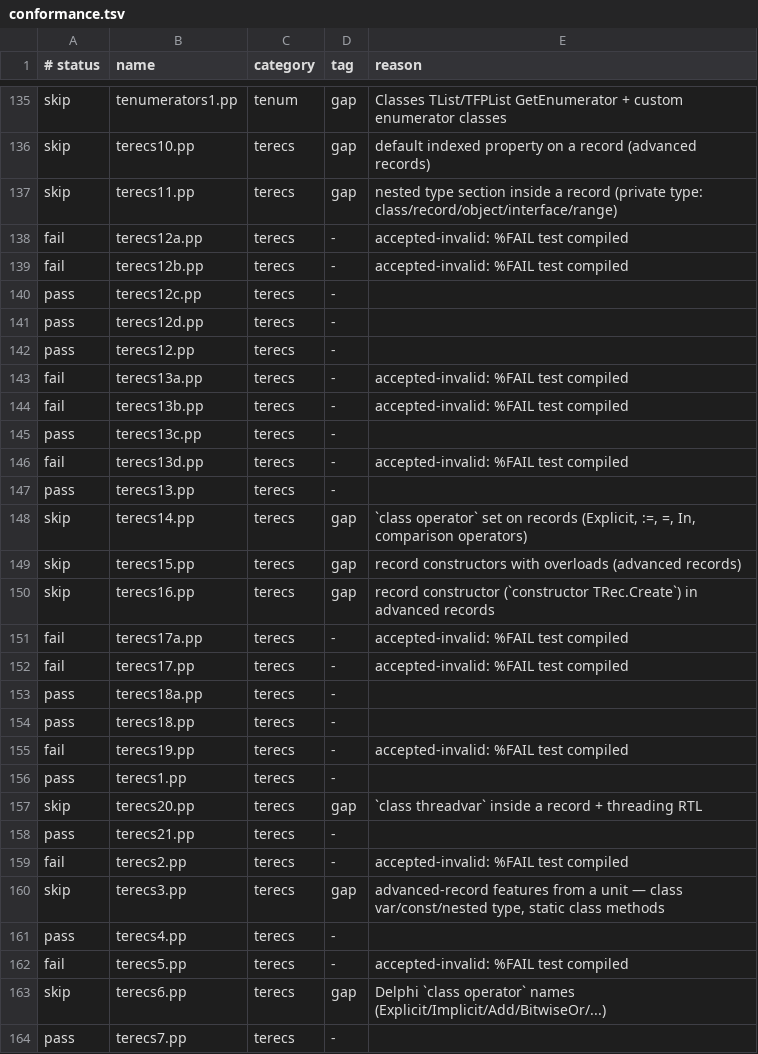
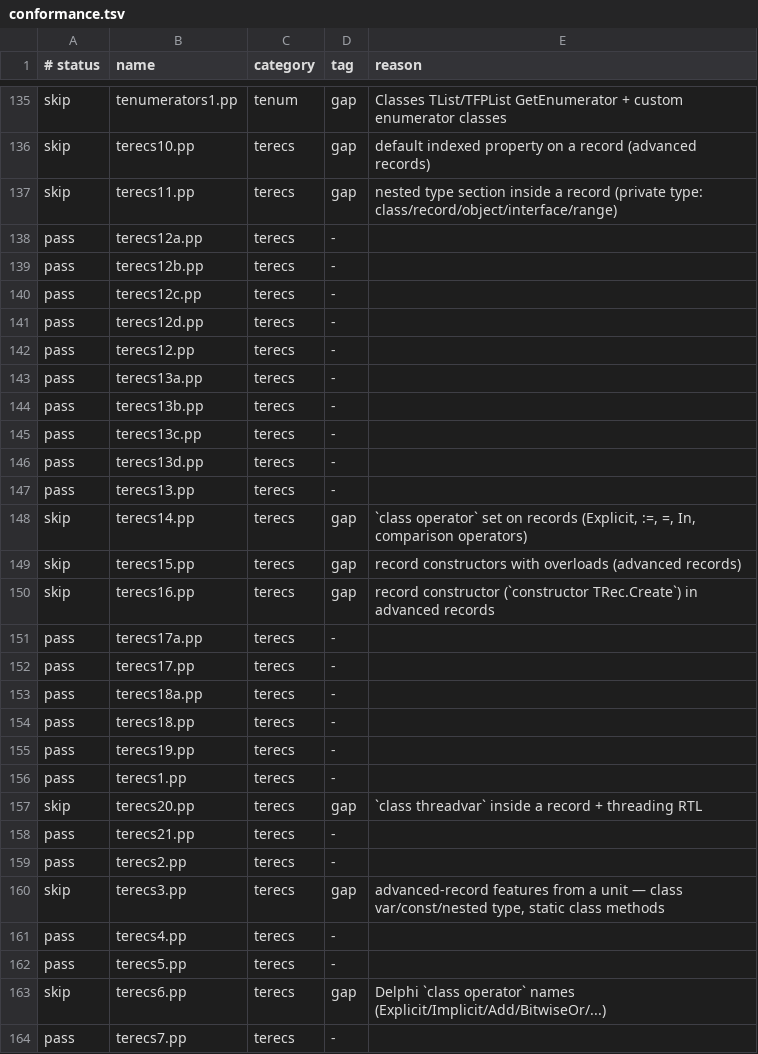
Before and after one commit to yoctobyte/pxx, a TSV file: devdocs/progress/tstate/conformance.tsv, drawn as a sheet; only a part is shown, gaps mark what is left out.

```diff
--- a/devdocs/progress/tstate/conformance.tsv
+++ b/devdocs/progress/tstate/conformance.tsv
@@ -137,4 +137,4 @@ skip	terecs10.pp	terecs	gap	default indexed property on a record (advanced recor
 skip	terecs11.pp	terecs	gap	nested type section inside a record (private type: class/record/object/interface/range)
-fail	terecs12a.pp	terecs	-	accepted-invalid: %FAIL test compiled
-fail	terecs12b.pp	terecs	-	accepted-invalid: %FAIL test compiled
+pass	terecs12a.pp	terecs	-	
+pass	terecs12b.pp	terecs	-	
 pass	terecs12c.pp	terecs	-	
@@ -142,6 +142,6 @@ pass	terecs12d.pp	terecs	-
 pass	terecs12.pp	terecs	-	
-fail	terecs13a.pp	terecs	-	accepted-invalid: %FAIL test compiled
-fail	terecs13b.pp	terecs	-	accepted-invalid: %FAIL test compiled
+pass	terecs13a.pp	terecs	-	
+pass	terecs13b.pp	terecs	-	
 pass	terecs13c.pp	terecs	-	
-fail	terecs13d.pp	terecs	-	accepted-invalid: %FAIL test compiled
+pass	terecs13d.pp	terecs	-	
 pass	terecs13.pp	terecs	-	
@@ -150,7 +150,7 @@ skip	terecs15.pp	terecs	gap	record constructors with overloads (advanced records
 skip	terecs16.pp	terecs	gap	record constructor (`constructor TRec.Create`) in advanced records
-fail	terecs17a.pp	terecs	-	accepted-invalid: %FAIL test compiled
-fail	terecs17.pp	terecs	-	accepted-invalid: %FAIL test compiled
+pass	terecs17a.pp	terecs	-	
+pass	terecs17.pp	terecs	-	
 pass	terecs18a.pp	terecs	-	
 pass	terecs18.pp	terecs	-	
-fail	terecs19.pp	terecs	-	accepted-invalid: %FAIL test compiled
+pass	terecs19.pp	terecs	-	
 pass	terecs1.pp	terecs	-	
@@ -158,6 +158,6 @@ skip	terecs20.pp	terecs	gap	`class threadvar` inside a record + threading RTL
 pass	terecs21.pp	terecs	-	
-fail	terecs2.pp	terecs	-	accepted-invalid: %FAIL test compiled
+pass	terecs2.pp	terecs	-	
 skip	terecs3.pp	terecs	gap	advanced-record features from a unit — class var/const/nested type, static class methods
 pass	terecs4.pp	terecs	-	
-fail	terecs5.pp	terecs	-	accepted-invalid: %FAIL test compiled
+pass	terecs5.pp	terecs	-	
 skip	terecs6.pp	terecs	gap	Delphi `class operator` names (Explicit/Implicit/Add/BitwiseOr/...)
```
Also changed, not shown: devdocs/progress/tstate/bench.tsv, 1 other file.
